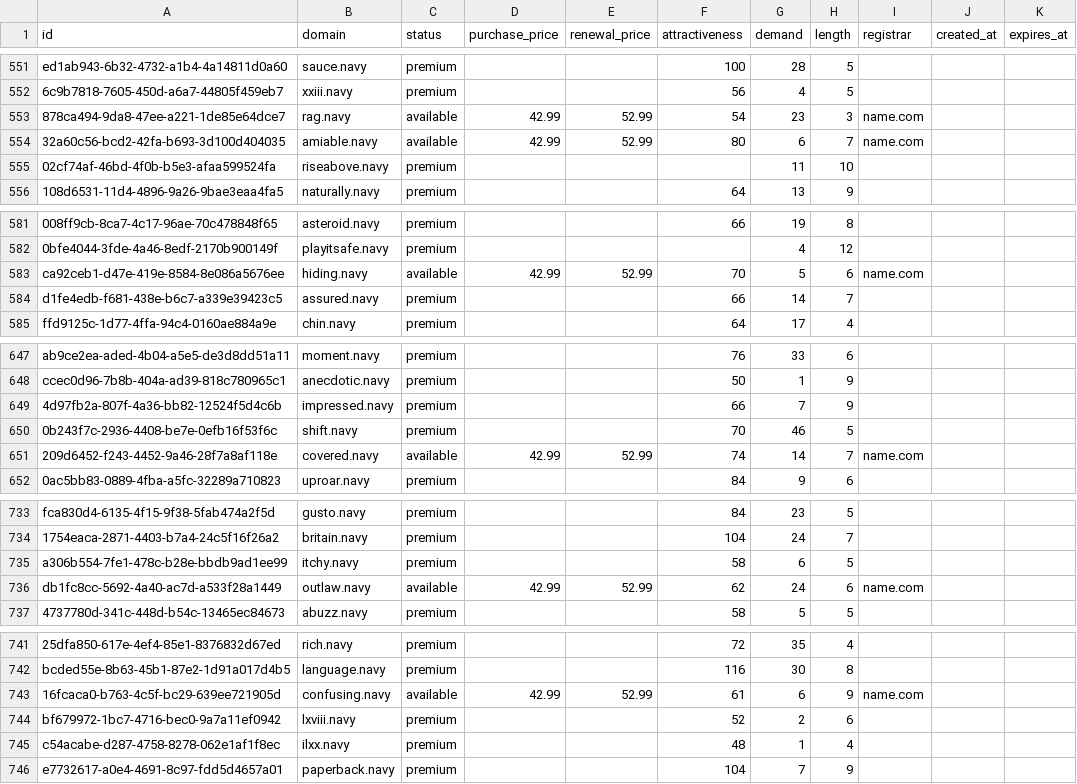
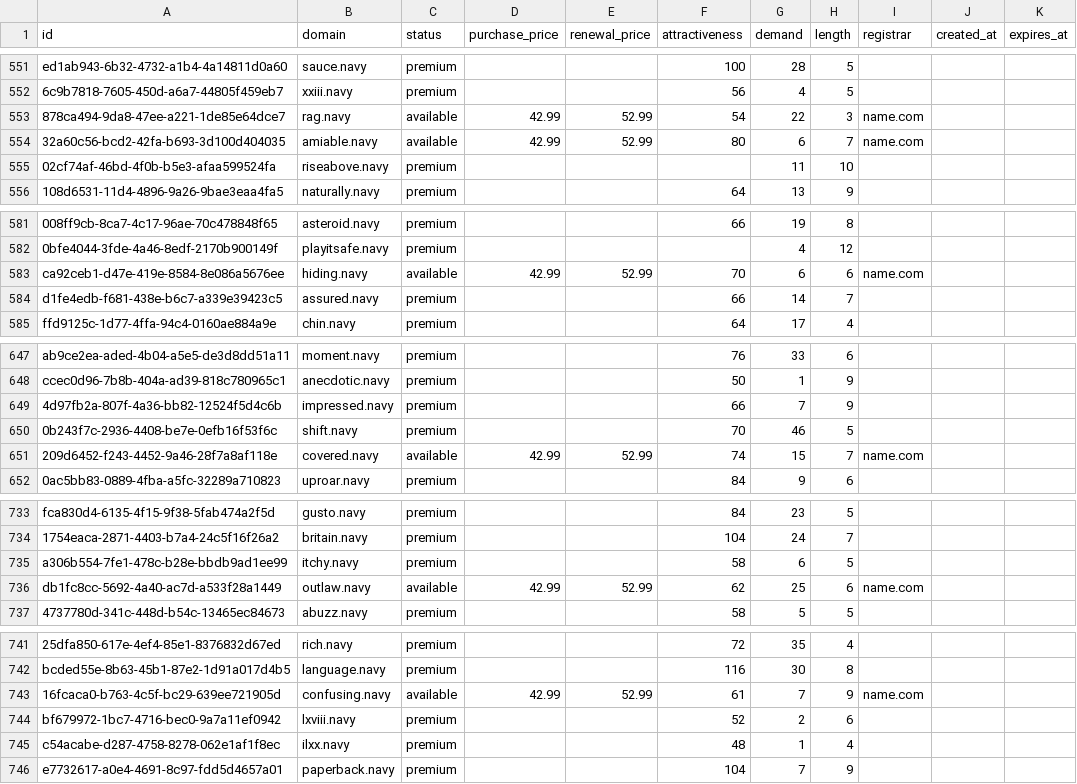
Before and after one commit to UniqueDomains/navy-oneword-domains, a CSV file: navy.csv, drawn as a sheet; only a part is shown, gaps mark what is left out; the diff covers the shown part only; the diff names each change by its address in the sheet, - before the commit and + after, or states it on an @@ line.

```diff
--- a/navy.csv
+++ b/navy.csv
-G553 (demand): 23
+G553 (demand): 22
-G583 (demand): 5
+G583 (demand): 6
-G651 (demand): 14
+G651 (demand): 15
-G736 (demand): 24
+G736 (demand): 25
-G743 (demand): 6
+G743 (demand): 7
```
Also changed, not shown: 101 edited cells elsewhere in this file, 2 other files.
